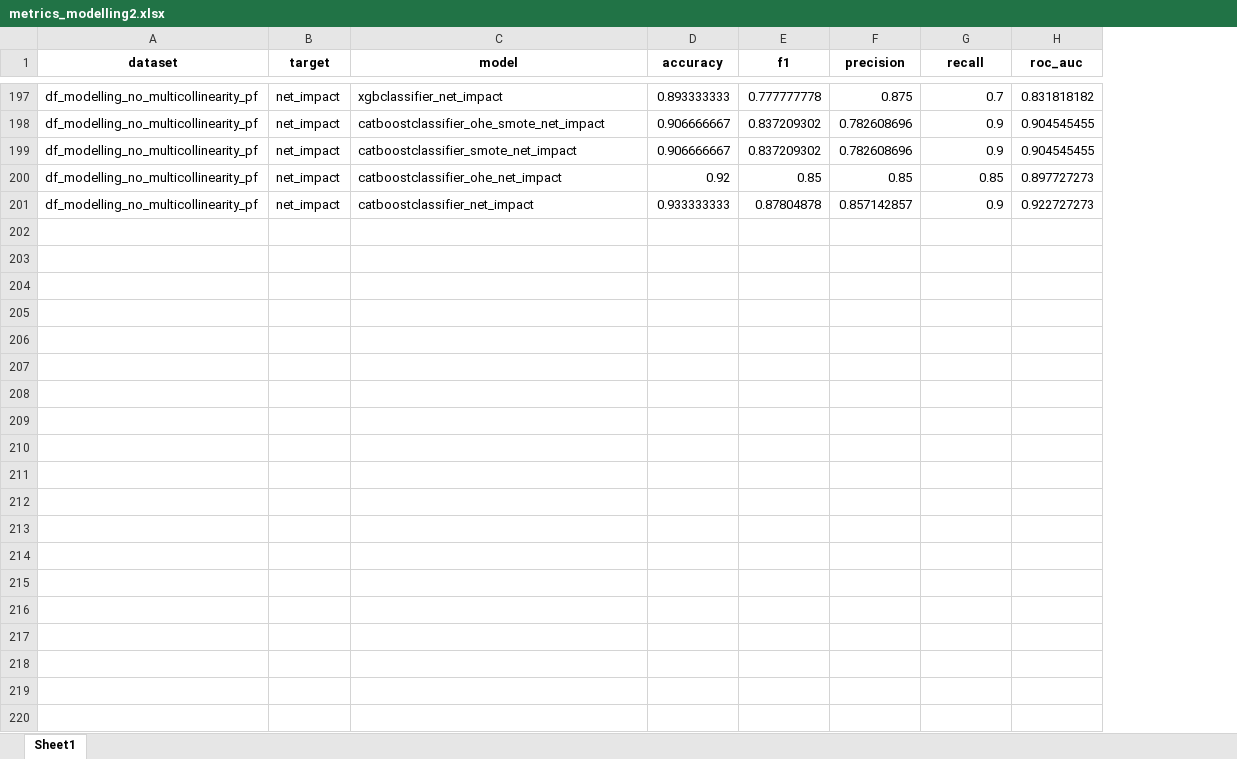
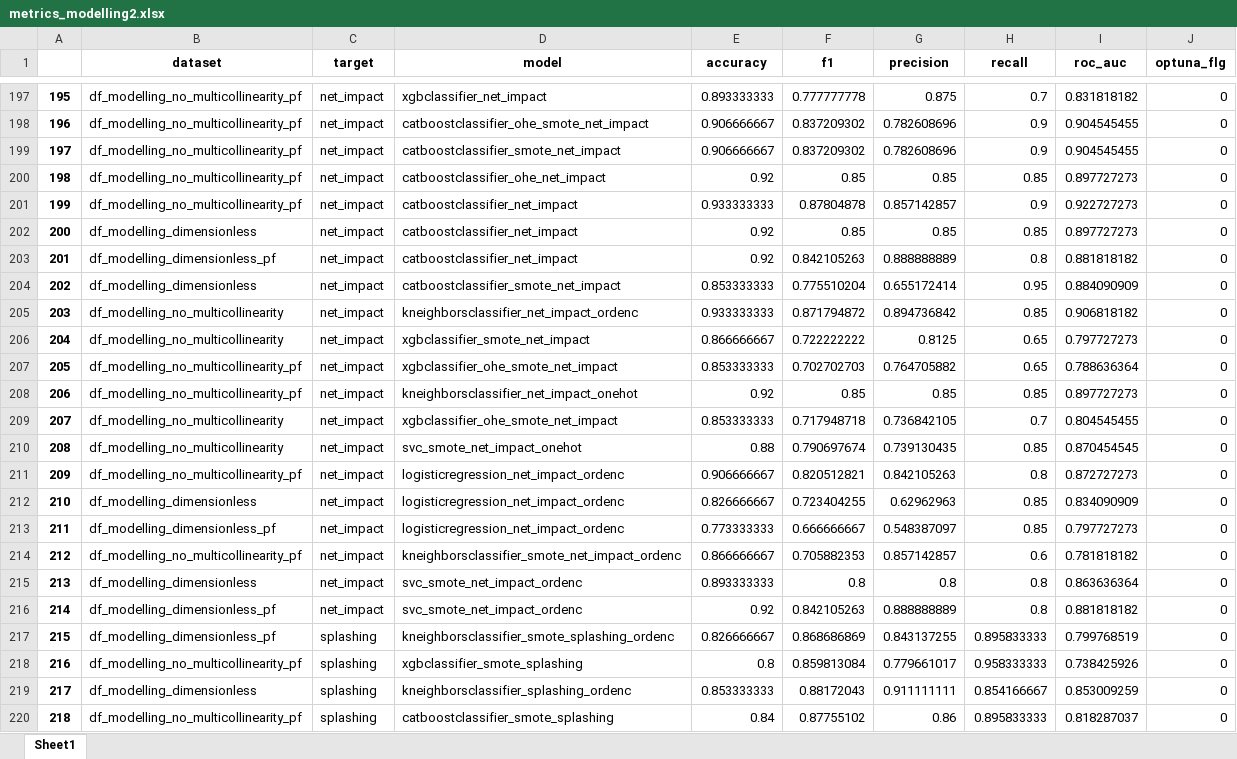
Before and after one commit to mvulf/drop-wall-impact-ml-prediction, an Excel workbook: results/metrics_modelling2.xlsx, sheet Sheet1, drawn as a sheet; only a part is shown, gaps mark what is left out; values as stored, in another font and other column widths than the file's, no borders; the diff covers the shown part only; the diff names each change by its address in the sheet, - before the commit and + after, or states it on an @@ line.

Commit message:
[ADD] Optuna results

```diff
--- a/results/metrics_modelling2.xlsx (sheet Sheet1)
+++ b/results/metrics_modelling2.xlsx (sheet Sheet1)
+column A, rows 197-201: 195 | 196 | 197 | 198 | 199
+column J (optuna_flg), rows 197-201: all 0
+row 202: 200 | df_modelling_dimensionless | net_impact | catboostclassifier_net_impact | 0.92 | 0.85 | 0.85 | 0.85 | 0.897727273 | 0
+row 203: 201 | df_modelling_dimensionless_pf | net_impact | catboostclassifier_net_impact | 0.92 | 0.842105263 | 0.888888889 | 0.8 | 0.881818182 | 0
+row 204: 202 | df_modelling_dimensionless | net_impact | catboostclassifier_smote_net_impact | 0.853333333 | 0.775510204 | 0.655172414 | 0.95 | 0.884090909 | 0
+row 205: 203 | df_modelling_no_multicollinearity | net_impact | kneighborsclassifier_net_impact_ordenc | 0.933333333 | 0.871794872 | 0.894736842 | 0.85 | 0.906818182 | 0
+row 206: 204 | df_modelling_no_multicollinearity | net_impact | xgbclassifier_smote_net_impact | 0.866666667 | 0.722222222 | 0.8125 | 0.65 | 0.797727273 | 0
+row 207: 205 | df_modelling_no_multicollinearity_pf | net_impact | xgbclassifier_ohe_smote_net_impact | 0.853333333 | 0.702702703 | 0.764705882 | 0.65 | 0.788636364 | 0
+row 208: 206 | df_modelling_no_multicollinearity_pf | net_impact | kneighborsclassifier_net_impact_onehot | 0.92 | 0.85 | 0.85 | 0.85 | 0.897727273 | 0
+row 209: 207 | df_modelling_no_multicollinearity | net_impact | xgbclassifier_ohe_smote_net_impact | 0.853333333 | 0.717948718 | 0.736842105 | 0.7 | 0.804545455 | 0
+row 210: 208 | df_modelling_no_multicollinearity | net_impact | svc_smote_net_impact_onehot | 0.88 | 0.790697674 | 0.739130435 | 0.85 | 0.870454545 | 0
+row 211: 209 | df_modelling_no_multicollinearity_pf | net_impact | logisticregression_net_impact_ordenc | 0.906666667 | 0.820512821 | 0.842105263 | 0.8 | 0.872727273 | 0
+row 212: 210 | df_modelling_dimensionless | net_impact | logisticregression_net_impact_ordenc | 0.826666667 | 0.723404255 | 0.62962963 | 0.85 | 0.834090909 | 0
+row 213: 211 | df_modelling_dimensionless_pf | net_impact | logisticregression_net_impact_ordenc | 0.773333333 | 0.666666667 | 0.548387097 | 0.85 | 0.797727273 | 0
+row 214: 212 | df_modelling_no_multicollinearity_pf | net_impact | kneighborsclassifier_smote_net_impact_ordenc | 0.866666667 | 0.705882353 | 0.857142857 | 0.6 | 0.781818182 | 0
+row 215: 213 | df_modelling_dimensionless | net_impact | svc_smote_net_impact_ordenc | 0.893333333 | 0.8 | 0.8 | 0.8 | 0.863636364 | 0
+row 216: 214 | df_modelling_dimensionless_pf | net_impact | svc_smote_net_impact_ordenc | 0.92 | 0.842105263 | 0.888888889 | 0.8 | 0.881818182 | 0
+row 217: 215 | df_modelling_dimensionless_pf | splashing | kneighborsclassifier_smote_splashing_ordenc | 0.826666667 | 0.868686869 | 0.843137255 | 0.895833333 | 0.799768519 | 0
+row 218: 216 | df_modelling_no_multicollinearity_pf | splashing | xgbclassifier_smote_splashing | 0.8 | 0.859813084 | 0.779661017 | 0.958333333 | 0.738425926 | 0
+row 219: 217 | df_modelling_dimensionless | splashing | kneighborsclassifier_splashing_ordenc | 0.853333333 | 0.88172043 | 0.911111111 | 0.854166667 | 0.853009259 | 0
+row 220: 218 | df_modelling_no_multicollinearity_pf | splashing | catboostclassifier_smote_splashing | 0.84 | 0.87755102 | 0.86 | 0.895833333 | 0.818287037 | 0
```
Also changed, not shown: 45 added rows elsewhere in this sheet, 7 other files.
